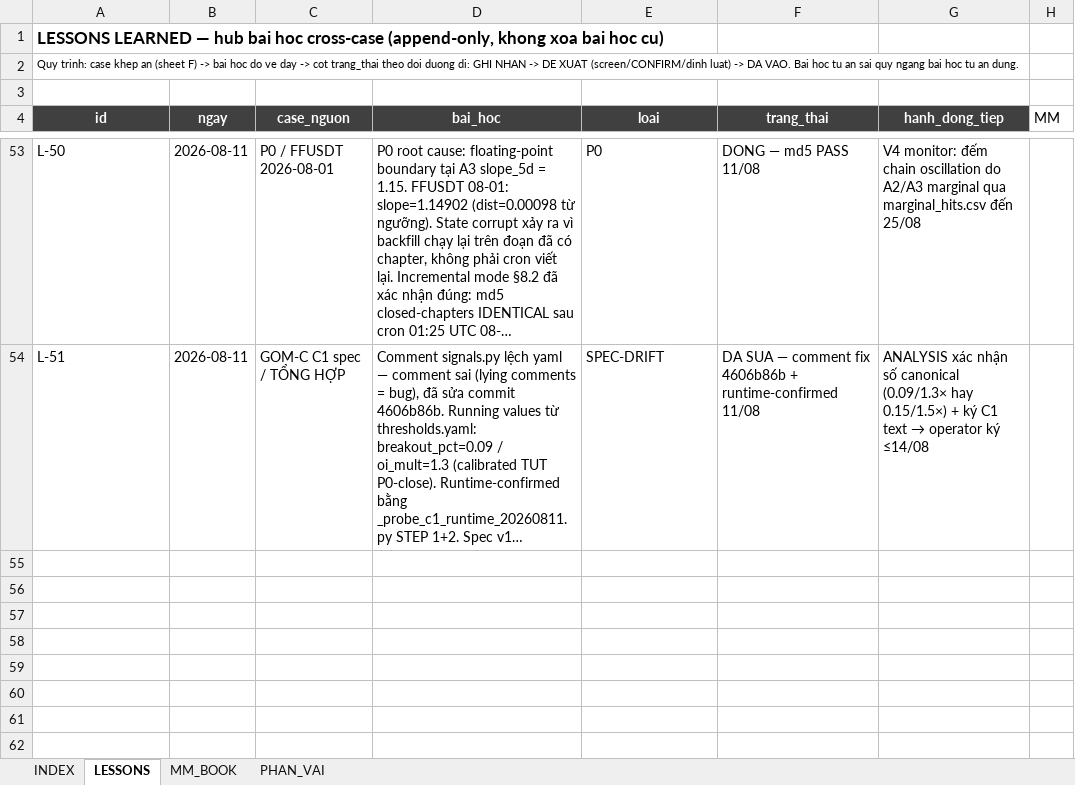
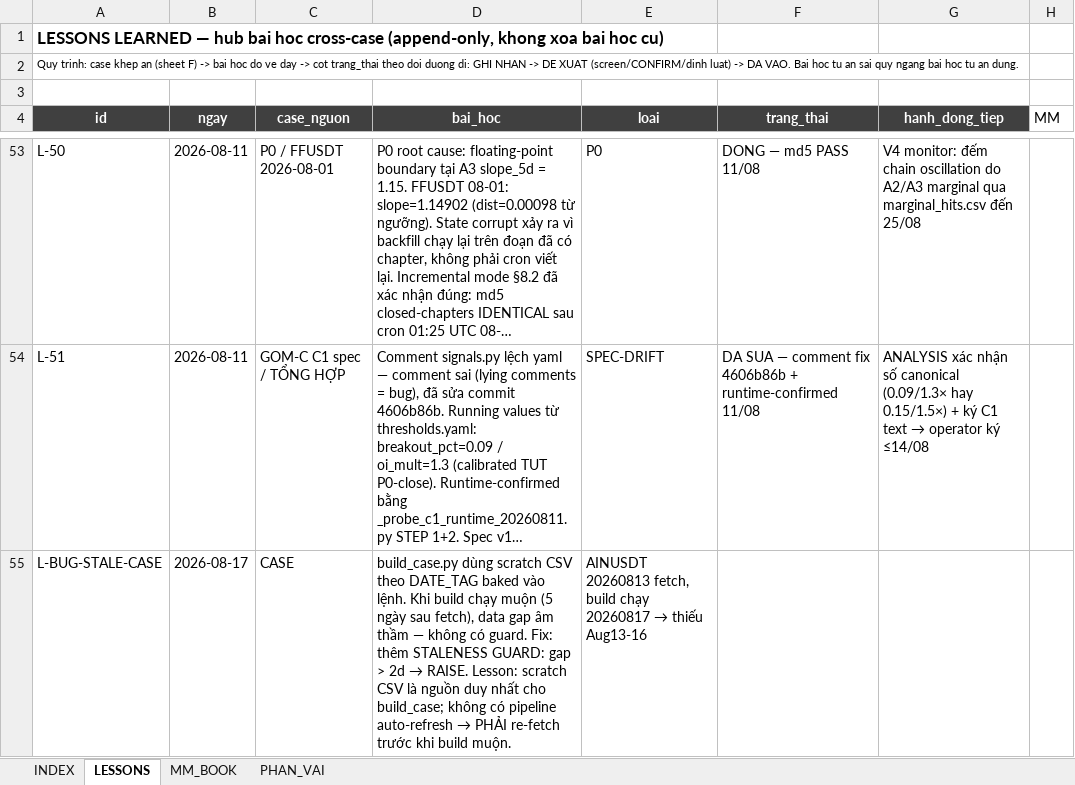
Before and after one commit to Tienbui228/whale_data, an Excel workbook: docs/case_files/CASE_INDEX.xlsx, sheet LESSONS, drawn as a sheet; only a part is shown, gaps mark what is left out; long unchanged cells end in …; values as stored, in another font and other column widths than the file's, no borders; the diff names each change by its address in the sheet, - before the commit and + after, or states it on an @@ line.

```diff
--- a/docs/case_files/CASE_INDEX.xlsx (sheet LESSONS)
+++ b/docs/case_files/CASE_INDEX.xlsx (sheet LESSONS)
+row 55: L-BUG-STALE-CASE | 2026-08-17 | CASE | build_case.py dùng scratch CSV theo DATE_TAG baked vào lệnh. Khi build chạy muộn (5 ngày sau fetch), data gap âm thầm — không có guard. Fix: thêm STALENESS GUARD: gap > 2d → RAISE. Lesson: scratch CSV là nguồn duy nhất cho build_case; không có pipeline auto-refresh → PHẢI re-fetch trước khi build muộn. | AINUSDT 20260813 fetch, build chạy 20260817 → thiếu Aug13-16
```
Also changed, not shown: docs/case_files/CASE_AIN.xlsx, 18 other files.
